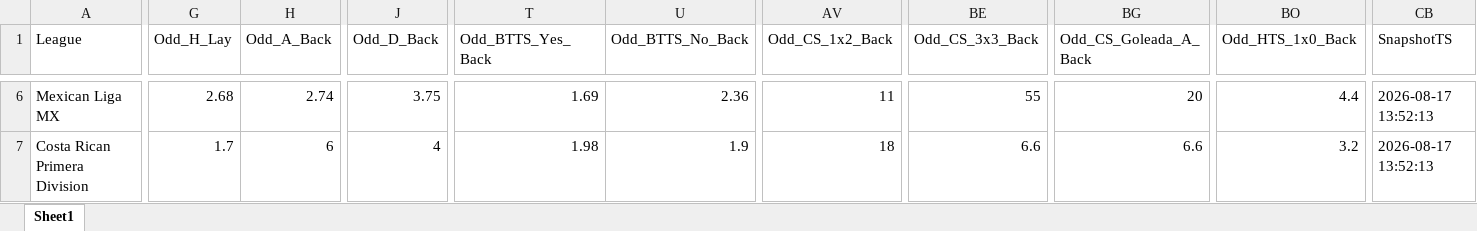
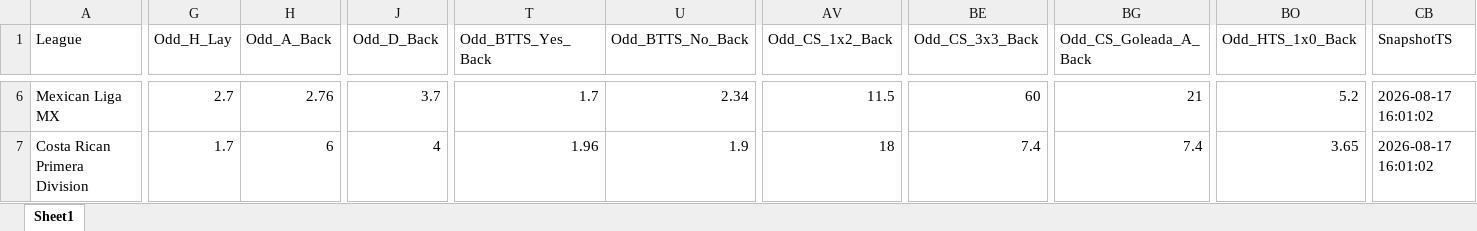
Before and after one commit to mtprado88/jogos_betfair, an Excel workbook: Jogos_do_Dia_Betfair_Back_Lay_2026-08-18.xlsx, sheet Sheet1, drawn as a sheet; only a part is shown, gaps mark what is left out; values as stored, in another font and other column widths than the file's, no borders; the diff covers the shown part only; the diff names each change by its address in the sheet, - before the commit and + after, or states it on an @@ line.

```diff
--- a/Jogos_do_Dia_Betfair_Back_Lay_2026-08-18.xlsx (sheet Sheet1)
+++ b/Jogos_do_Dia_Betfair_Back_Lay_2026-08-18.xlsx (sheet Sheet1)
-G6 (Odd_H_Lay): 2.68
+G6 (Odd_H_Lay): 2.7
-H6 (Odd_A_Back): 2.74
+H6 (Odd_A_Back): 2.76
-J6 (Odd_D_Back): 3.75
+J6 (Odd_D_Back): 3.7
-T6 (Odd_BTTS_Yes_Back): 1.69
+T6 (Odd_BTTS_Yes_Back): 1.7
-U6 (Odd_BTTS_No_Back): 2.36
+U6 (Odd_BTTS_No_Back): 2.34
-AV6 (Odd_CS_1x2_Back): 11
+AV6 (Odd_CS_1x2_Back): 11.5
-BE6 (Odd_CS_3x3_Back): 55
+BE6 (Odd_CS_3x3_Back): 60
-BG6 (Odd_CS_Goleada_A_Back): 20
+BG6 (Odd_CS_Goleada_A_Back): 21
-BO6 (Odd_HTS_1x0_Back): 4.4
+BO6 (Odd_HTS_1x0_Back): 5.2
-CB6:CB7 (SnapshotTS): 2026-08-17 13:52:13
+CB6:CB7 (SnapshotTS): 2026-08-17 16:01:02
-T7 (Odd_BTTS_Yes_Back): 1.98
+T7 (Odd_BTTS_Yes_Back): 1.96
-BE7 (Odd_CS_3x3_Back): 6.6
+BE7 (Odd_CS_3x3_Back): 7.4
-BG7 (Odd_CS_Goleada_A_Back): 6.6
+BG7 (Odd_CS_Goleada_A_Back): 7.4
-BO7 (Odd_HTS_1x0_Back): 3.2
+BO7 (Odd_HTS_1x0_Back): 3.65
```
Also changed, not shown: 201 edited cells elsewhere in this sheet.
